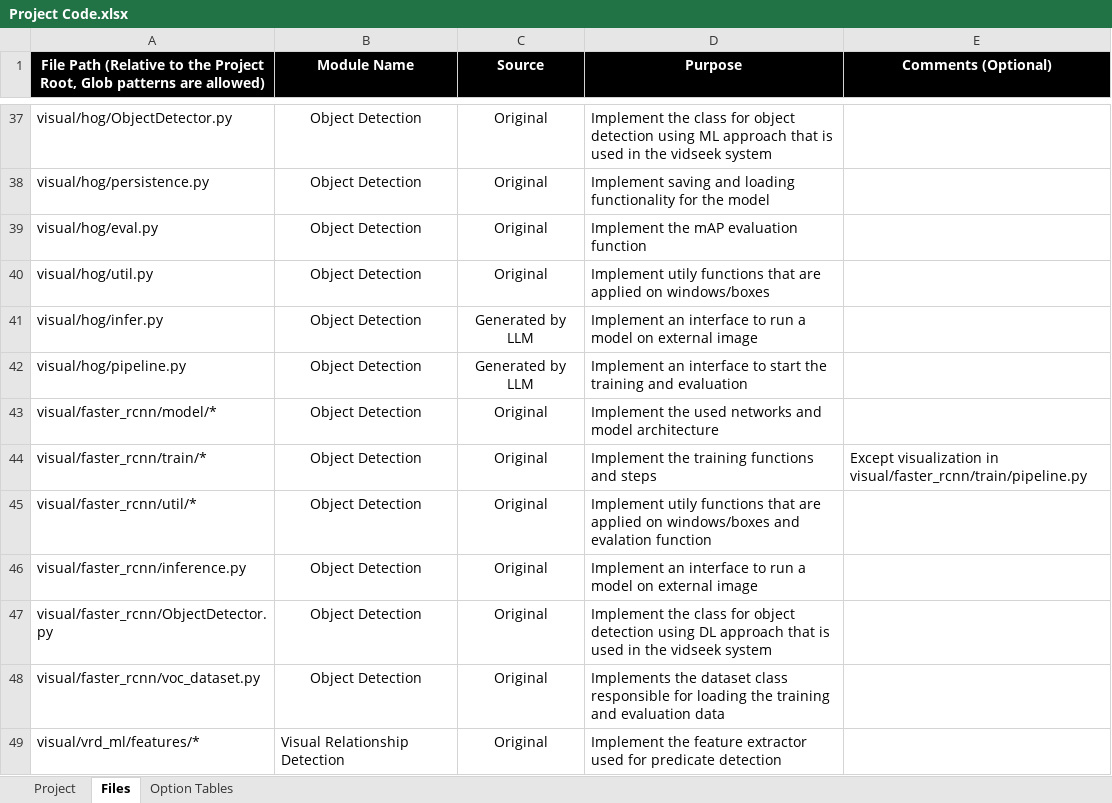
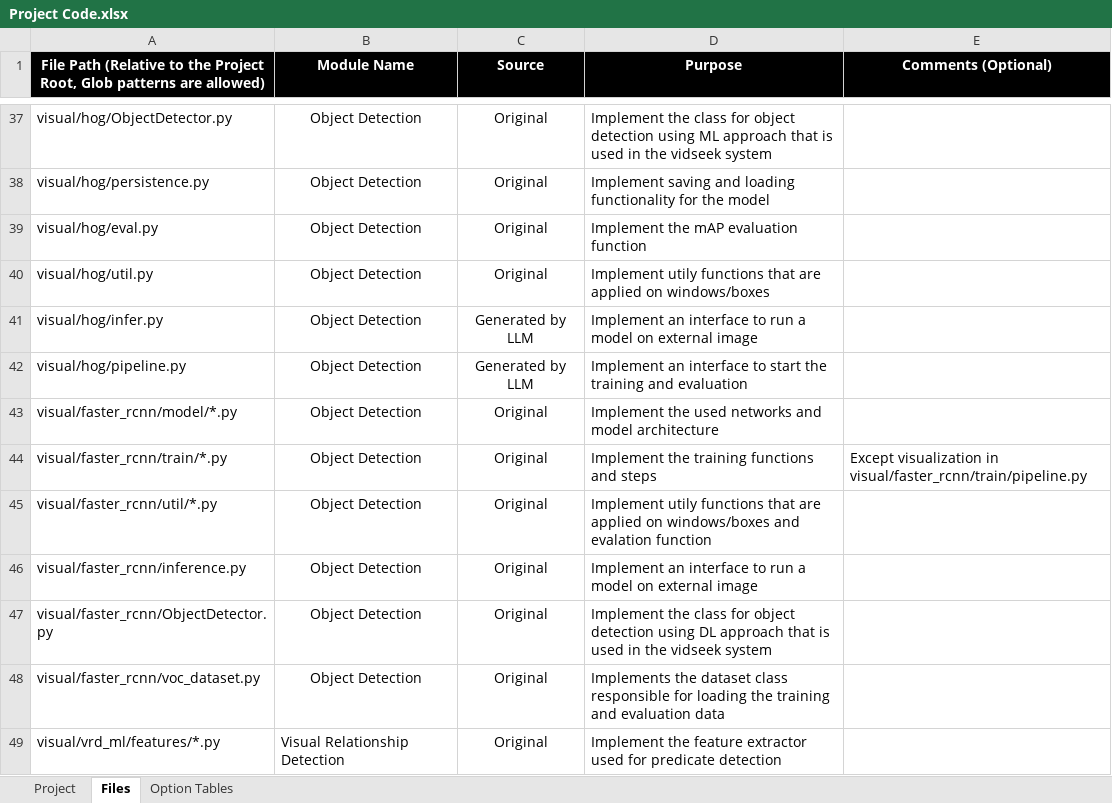
Before and after one commit to team-ronix/vidseek, an Excel workbook: Project Code.xlsx, sheet Files, drawn as a sheet; only a part is shown, gaps mark what is left out; values as stored, in another font and other column widths than the file's, no borders; table styles not drawn; the diff covers the shown part only; the diff names each change by its address in the sheet, - before the commit and + after, or states it on an @@ line.

Commit message:
Update Project Code.xlsx with new data

```diff
--- a/Project Code.xlsx (sheet Files)
+++ b/Project Code.xlsx (sheet Files)
-A43: visual/faster_rcnn/model/*
+A43: visual/faster_rcnn/model/*.py
-A44: visual/faster_rcnn/train/*
+A44: visual/faster_rcnn/train/*.py
-A45: visual/faster_rcnn/util/*
+A45: visual/faster_rcnn/util/*.py
-A49: visual/vrd_ml/features/*
+A49: visual/vrd_ml/features/*.py
```
Also changed, not shown: 11 edited cells elsewhere in this sheet.
